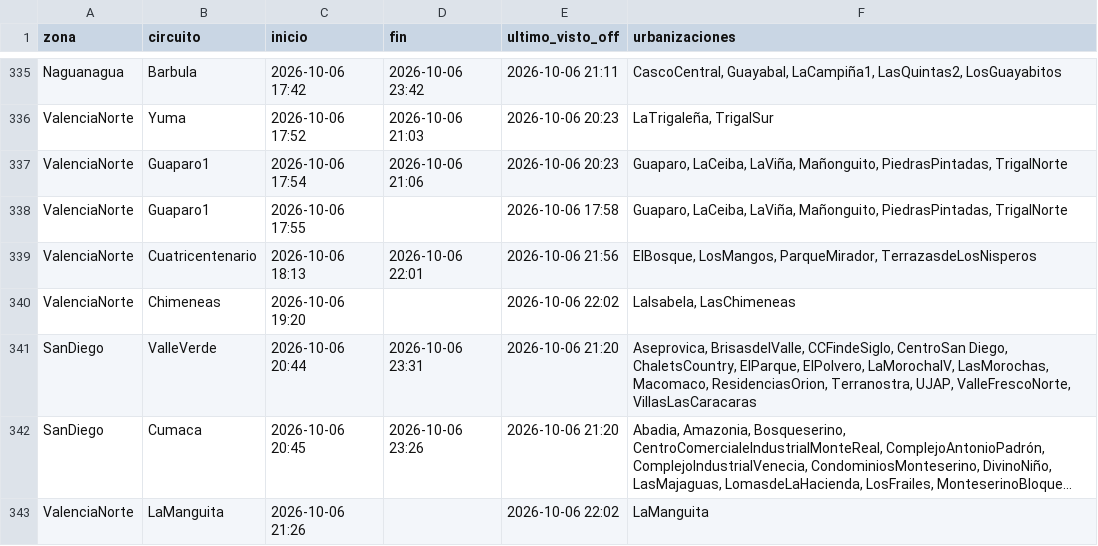
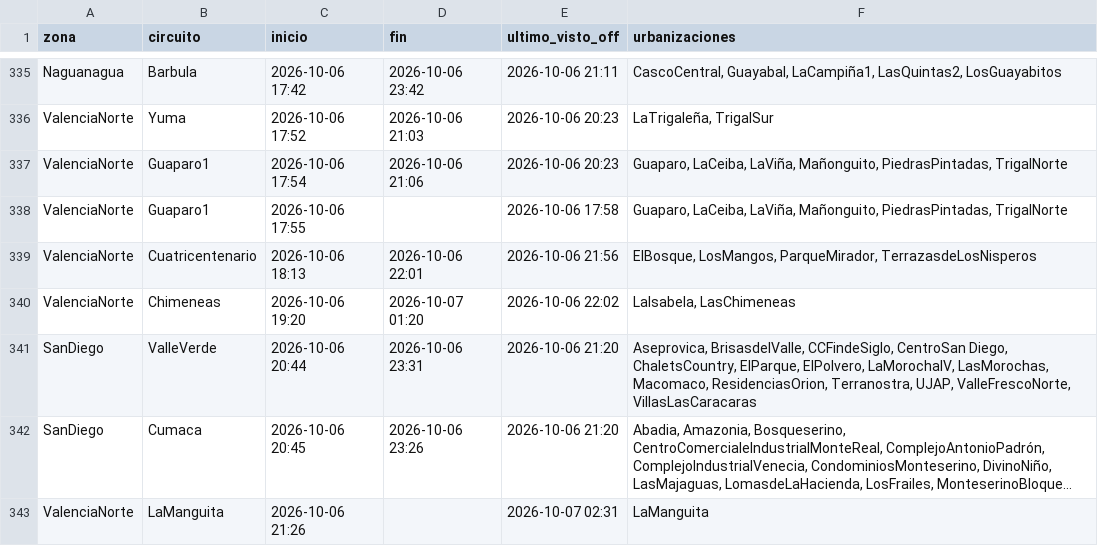
Before and after one commit to ricardotester12-glitch/cortes-luz-valencia, a CSV file: data/cortes.csv, drawn as a sheet; only a part is shown, gaps mark what is left out; long unchanged cells end in …; the diff names each change by its address in the sheet, - before the commit and + after, or states it on an @@ line.

```diff
--- a/data/cortes.csv
+++ b/data/cortes.csv
-D340 (fin): (empty)
+D340 (fin): 2026-10-07 01:20
-E343 (ultimo_visto_off): 2026-10-06 22:02
+E343 (ultimo_visto_off): 2026-10-07 02:31
```
Also changed, not shown: data/reportes.csv, 1 other file.
